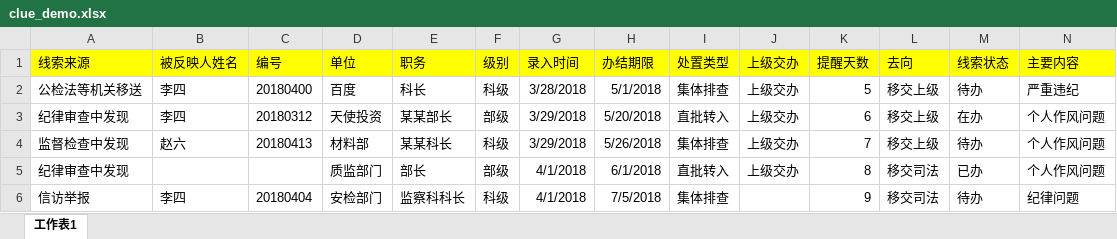
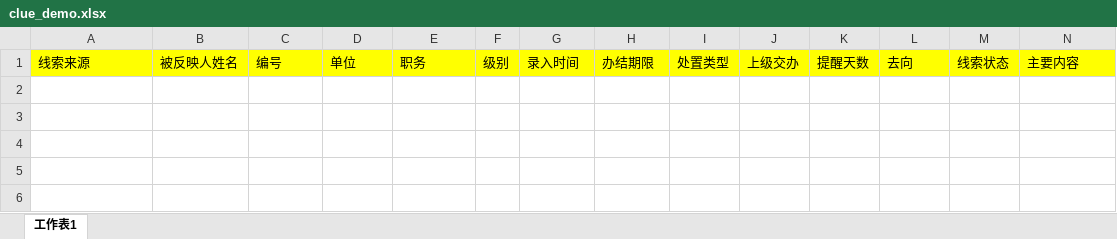
Before and after one commit to xiaomao1884600/clue, an Excel workbook: public/demo/clue_demo.xlsx, sheet 工作表1, drawn as a sheet; only a part is shown; values as stored, in another font and other column widths than the file's, no borders; rows hold the shown columns only; the diff names each change by its address in the sheet, - before the commit and + after, or states it on an @@ line.

Commit message:
导入线索模板
导入线索模板

```diff
--- a/public/demo/clue_demo.xlsx (sheet 工作表1)
+++ b/public/demo/clue_demo.xlsx (sheet 工作表1)
-row 2: 公检法等机关移送 | 李四 | 20180400 | 百度 | 科长 | 科级 | 3/28/2018 | 5/1/2018 | 集体排查 | 上级交办 | 5 | 移交上级 | 待办 | 严重违纪
-row 3: 纪律审查中发现 | 李四 | 20180312 | 天使投资 | 某某部长 | 部级 | 3/29/2018 | 5/20/2018 | 直批转入 | 上级交办 | 6 | 移交上级 | 在办 | 个人作风问题
-row 4: 监督检查中发现 | 赵六 | 20180413 | 材料部 | 某某科长 | 科级 | 3/29/2018 | 5/26/2018 | 集体排查 | 上级交办 | 7 | 移交上级 | 待办 | 个人作风问题
-row 5: 纪律审查中发现 |  |  | 质监部门 | 部长 | 部级 | 4/1/2018 | 6/1/2018 | 直批转入 | 上级交办 | 8 | 移交司法 | 已办 | 个人作风问题
-row 6: 信访举报 | 李四 | 20180404 | 安检部门 | 监察科科长 | 科级 | 4/1/2018 | 7/5/2018 | 集体排查 |  | 9 | 移交司法 | 待办 | 纪律问题
```
